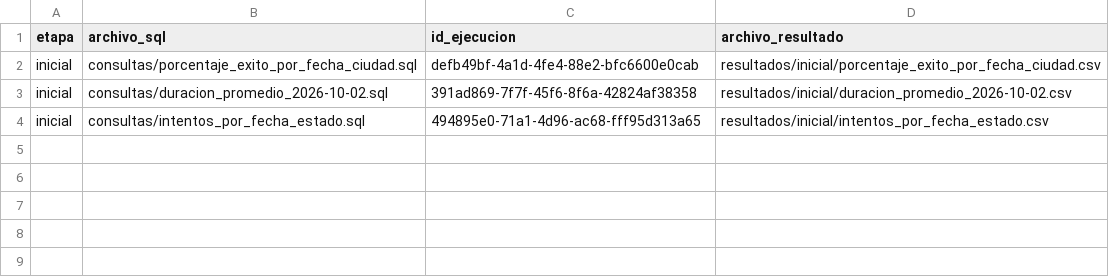
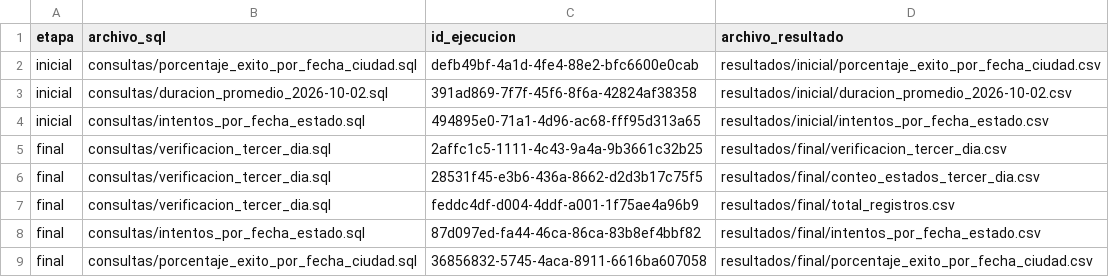
Before and after one commit to Jerito-Arango/Punto2-Final, a CSV file: evidencias/ejecuciones_athena.csv, drawn as a sheet; the diff names each change by its address in the sheet, - before the commit and + after, or states it on an @@ line.

Commit message:
Etapa final: carga día 3, verificación y consultas finales

```diff
--- a/evidencias/ejecuciones_athena.csv
+++ b/evidencias/ejecuciones_athena.csv
+row 5: final | consultas/verificacion_tercer_dia.sql | 2affc1c5-1111-4c43-9a4a-9b3661c32b25 | resultados/final/verificacion_tercer_dia.csv
+row 6: final | consultas/verificacion_tercer_dia.sql | 28531f45-e3b6-436a-8662-d2d3b17c75f5 | resultados/final/conteo_estados_tercer_dia.csv
+row 7: final | consultas/verificacion_tercer_dia.sql | feddc4df-d004-4ddf-a001-1f75ae4a96b9 | resultados/final/total_registros.csv
+row 8: final | consultas/intentos_por_fecha_estado.sql | 87d097ed-fa44-46ca-86ca-83b8ef4bbf82 | resultados/final/intentos_por_fecha_estado.csv
+row 9: final | consultas/porcentaje_exito_por_fecha_ciudad.sql | 36856832-5745-4aca-8911-6616ba607058 | resultados/final/porcentaje_exito_por_fecha_ciudad.csv
```
Also changed, not shown: 5 other files.
